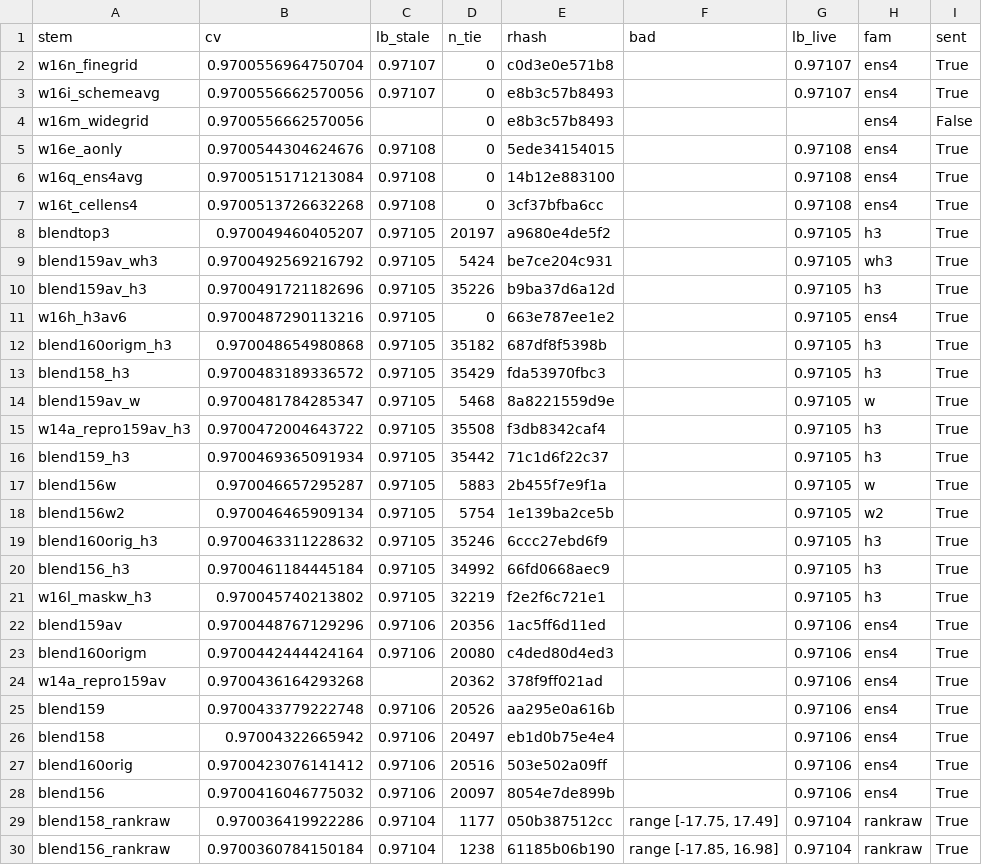
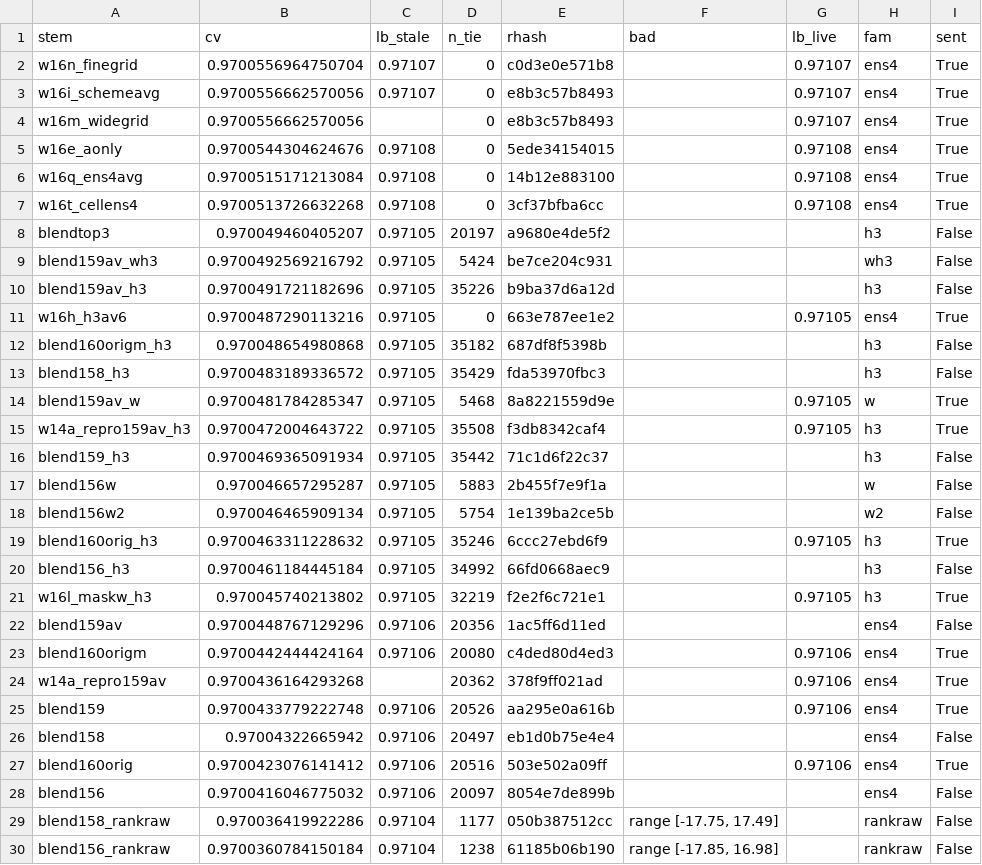
Before and after one commit to teddytennant/playground-series-s6e8, a CSV file: experiments/w15j_cvlb.csv, drawn as a sheet; only a part is shown; the diff covers the shown part only.

```diff
--- a/experiments/w15j_cvlb.csv
+++ b/experiments/w15j_cvlb.csv
@@ -3,3 +3,3 @@ w16n_finegrid,0.9700556964750704,0.97107,0,c0d3e0e571b8,,0.97107,ens4,True
 w16i_schemeavg,0.9700556662570056,0.97107,0,e8b3c57b8493,,0.97107,ens4,True
-w16m_widegrid,0.9700556662570056,,0,e8b3c57b8493,,,ens4,False
+w16m_widegrid,0.9700556662570056,,0,e8b3c57b8493,,0.97107,ens4,True
 w16e_aonly,0.9700544304624676,0.97108,0,5ede34154015,,0.97108,ens4,True
@@ -7,17 +7,17 @@ w16q_ens4avg,0.9700515171213084,0.97108,0,14b12e883100,,0.97108,ens4,True
 w16t_cellens4,0.9700513726632268,0.97108,0,3cf37bfba6cc,,0.97108,ens4,True
-blendtop3,0.970049460405207,0.97105,20197,a9680e4de5f2,,0.97105,h3,True
-blend159av_wh3,0.9700492569216792,0.97105,5424,be7ce204c931,,0.97105,wh3,True
-blend159av_h3,0.9700491721182696,0.97105,35226,b9ba37d6a12d,,0.97105,h3,True
+blendtop3,0.970049460405207,0.97105,20197,a9680e4de5f2,,,h3,False
+blend159av_wh3,0.9700492569216792,0.97105,5424,be7ce204c931,,,wh3,False
+blend159av_h3,0.9700491721182696,0.97105,35226,b9ba37d6a12d,,,h3,False
 w16h_h3av6,0.9700487290113216,0.97105,0,663e787ee1e2,,0.97105,ens4,True
-blend160origm_h3,0.970048654980868,0.97105,35182,687df8f5398b,,0.97105,h3,True
-blend158_h3,0.9700483189336572,0.97105,35429,fda53970fbc3,,0.97105,h3,True
+blend160origm_h3,0.970048654980868,0.97105,35182,687df8f5398b,,,h3,False
+blend158_h3,0.9700483189336572,0.97105,35429,fda53970fbc3,,,h3,False
 blend159av_w,0.9700481784285347,0.97105,5468,8a8221559d9e,,0.97105,w,True
 w14a_repro159av_h3,0.9700472004643722,0.97105,35508,f3db8342caf4,,0.97105,h3,True
-blend159_h3,0.9700469365091934,0.97105,35442,71c1d6f22c37,,0.97105,h3,True
-blend156w,0.970046657295287,0.97105,5883,2b455f7e9f1a,,0.97105,w,True
-blend156w2,0.970046465909134,0.97105,5754,1e139ba2ce5b,,0.97105,w2,True
+blend159_h3,0.9700469365091934,0.97105,35442,71c1d6f22c37,,,h3,False
+blend156w,0.970046657295287,0.97105,5883,2b455f7e9f1a,,,w,False
+blend156w2,0.970046465909134,0.97105,5754,1e139ba2ce5b,,,w2,False
 blend160orig_h3,0.9700463311228632,0.97105,35246,6ccc27ebd6f9,,0.97105,h3,True
-blend156_h3,0.9700461184445184,0.97105,34992,66fd0668aec9,,0.97105,h3,True
+blend156_h3,0.9700461184445184,0.97105,34992,66fd0668aec9,,,h3,False
 w16l_maskw_h3,0.970045740213802,0.97105,32219,f2e2f6c721e1,,0.97105,h3,True
-blend159av,0.9700448767129296,0.97106,20356,1ac5ff6d11ed,,0.97106,ens4,True
+blend159av,0.9700448767129296,0.97106,20356,1ac5ff6d11ed,,,ens4,False
 blend160origm,0.9700442444424164,0.97106,20080,c4ded80d4ed3,,0.97106,ens4,True
@@ -25,6 +25,6 @@ w14a_repro159av,0.9700436164293268,,20362,378f9ff021ad,,0.97106,ens4,True
 blend159,0.9700433779222748,0.97106,20526,aa295e0a616b,,0.97106,ens4,True
-blend158,0.97004322665942,0.97106,20497,eb1d0b75e4e4,,0.97106,ens4,True
+blend158,0.97004322665942,0.97106,20497,eb1d0b75e4e4,,,ens4,False
 blend160orig,0.9700423076141412,0.97106,20516,503e502a09ff,,0.97106,ens4,True
-blend156,0.9700416046775032,0.97106,20097,8054e7de899b,,0.97106,ens4,True
-blend158_rankraw,0.970036419922286,0.97104,1177,050b387512cc,"range [-17.75, 17.49]",0.97104,rankraw,True
-blend156_rankraw,0.9700360784150184,0.97104,1238,61185b06b190,"range [-17.85, 16.98]",0.97104,rankraw,True
+blend156,0.9700416046775032,0.97106,20097,8054e7de899b,,,ens4,False
+blend158_rankraw,0.970036419922286,0.97104,1177,050b387512cc,"range [-17.75, 17.49]",,rankraw,False
+blend156_rankraw,0.9700360784150184,0.97104,1238,61185b06b190,"range [-17.85, 16.98]",,rankraw,False
```
Also changed, not shown: 42 edited cells elsewhere in this file, experiments/w50b_autoselect.csv, experiments/w75a_erarefresh.csv, 27 other files.
